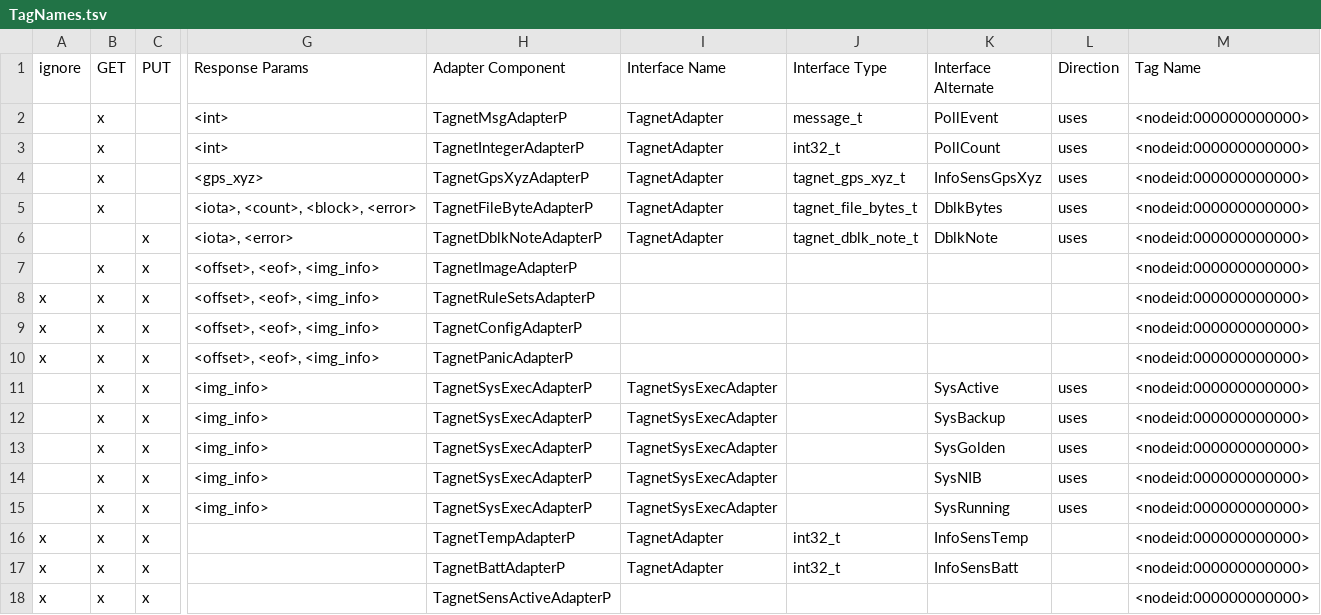
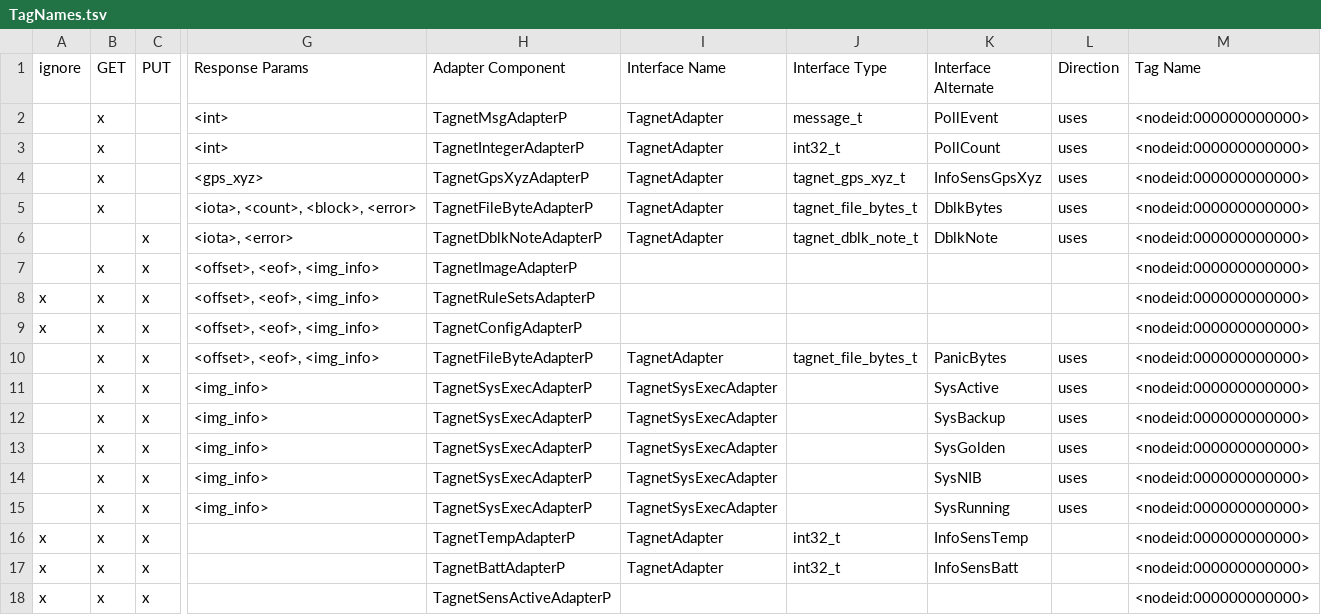
Before and after one commit to MamMark/mm, a TSV file: tools/tagnet/factspp/factspp/TagNames.tsv, drawn as a sheet; only a part is shown, gaps mark what is left out; the diff names each change by its address in the sheet, - before the commit and + after, or states it on an @@ line.

Commit message:
TagNet: Major revision of network I/O on file based objects
- Dblk and Panic Storage
- Includes writing Dblk Notes

```diff
--- a/tools/tagnet/factspp/factspp/TagNames.tsv
+++ b/tools/tagnet/factspp/factspp/TagNames.tsv
-A10 (ignore): x
+A10 (ignore): (empty)
-H10 (Adapter Component): TagnetPanicAdapterP
+H10 (Adapter Component): TagnetFileByteAdapterP
-I10 (Interface Name): (empty)
+I10 (Interface Name): TagnetAdapter
-J10 (Interface Type): (empty)
+J10 (Interface Type): tagnet_file_bytes_t
-K10 (Interface Alternate): (empty)
+K10 (Interface Alternate): PanicBytes
-L10 (Direction): (empty)
+L10 (Direction): uses
```
Also changed, not shown: 9 other files.
